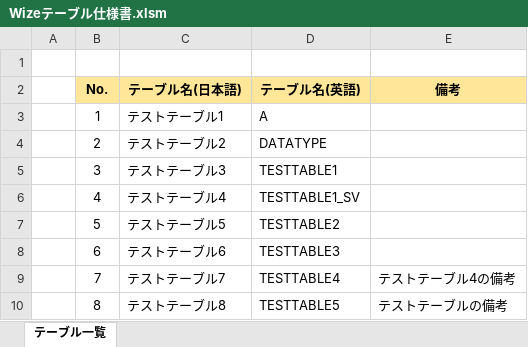
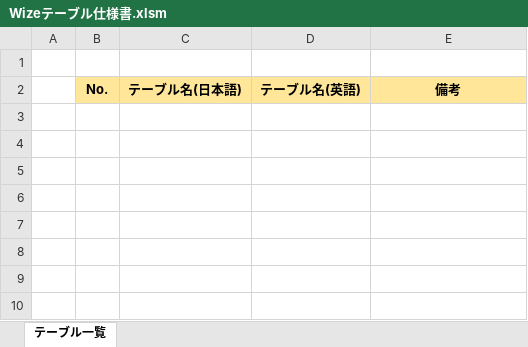
Before and after one commit to WizeDevelop/TableSpecification, an Excel workbook: Wizeテーブル仕様書.xlsm, sheet テーブル一覧, drawn as a sheet; values as stored, in another font and other column widths than the file's, no borders; charts and pictures not drawn; the diff names each change by its address in the sheet, - before the commit and + after, or states it on an @@ line.

```diff
--- a/Wizeテーブル仕様書.xlsm (sheet テーブル一覧)
+++ b/Wizeテーブル仕様書.xlsm (sheet テーブル一覧)
-row 3:  | 1 | テストテーブル1 | A
-row 4:  | 2 | テストテーブル2 | DATATYPE
-row 5:  | 3 | テストテーブル3 | TESTTABLE1
-row 6:  | 4 | テストテーブル4 | TESTTABLE1_SV
-row 7:  | 5 | テストテーブル5 | TESTTABLE2
-row 8:  | 6 | テストテーブル6 | TESTTABLE3
-row 9:  | 7 | テストテーブル7 | TESTTABLE4 | テストテーブル4の備考
-row 10:  | 8 | テストテーブル8 | TESTTABLE5 | テストテーブルの備考
```
Also changed, not shown: charts or pictures, 1 other file.
